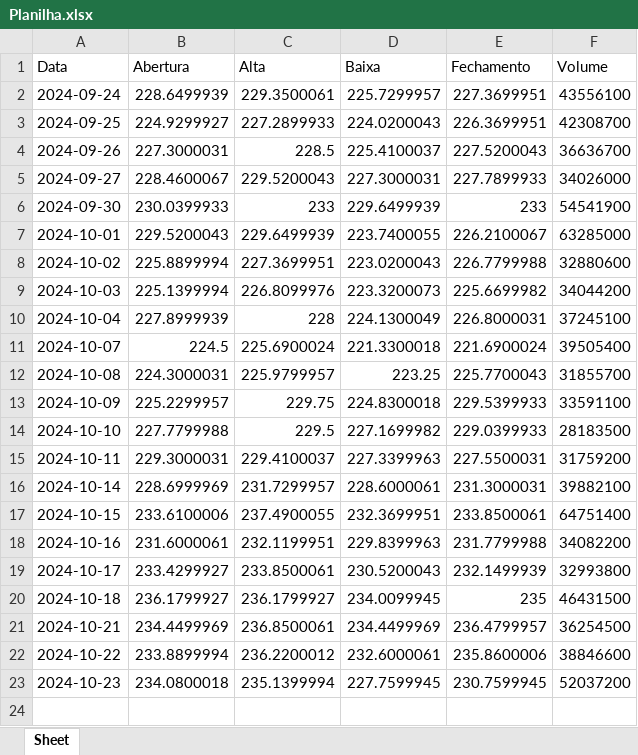
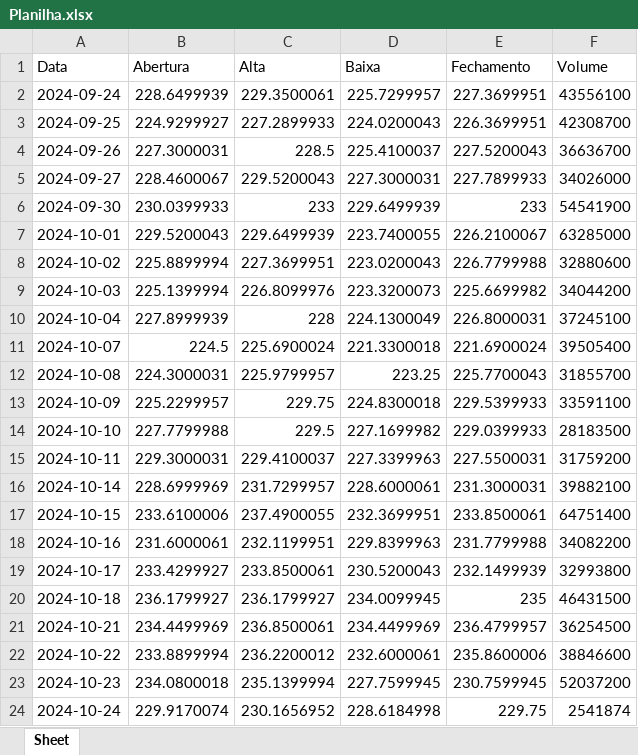
Before and after one commit to Gr-moura/Python, an Excel workbook: Planilha.xlsx, sheet Sheet, drawn as a sheet; values as stored, in another font and other column widths than the file's, no borders; the diff names each change by its address in the sheet, - before the commit and + after, or states it on an @@ line.

```diff
--- a/Planilha.xlsx (sheet Sheet)
+++ b/Planilha.xlsx (sheet Sheet)
+row 24: 2024-10-24 | 229.9170074 | 230.1656952 | 228.6184998 | 229.75 | 2541874
```
Also changed, not shown: 3 other files.
